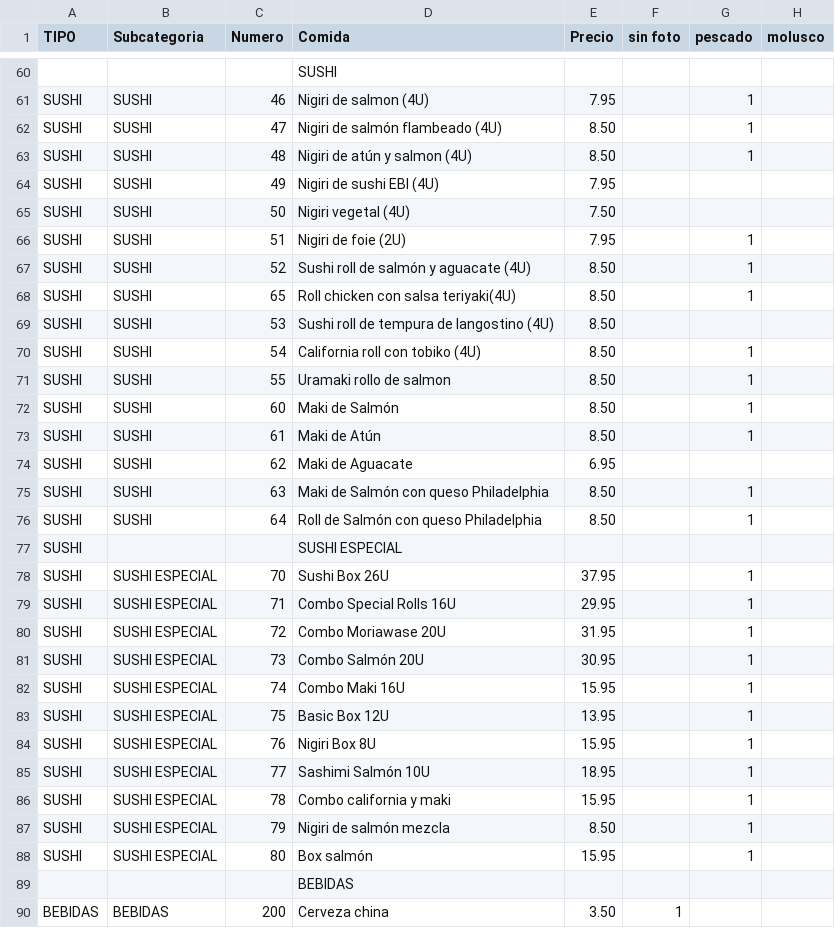
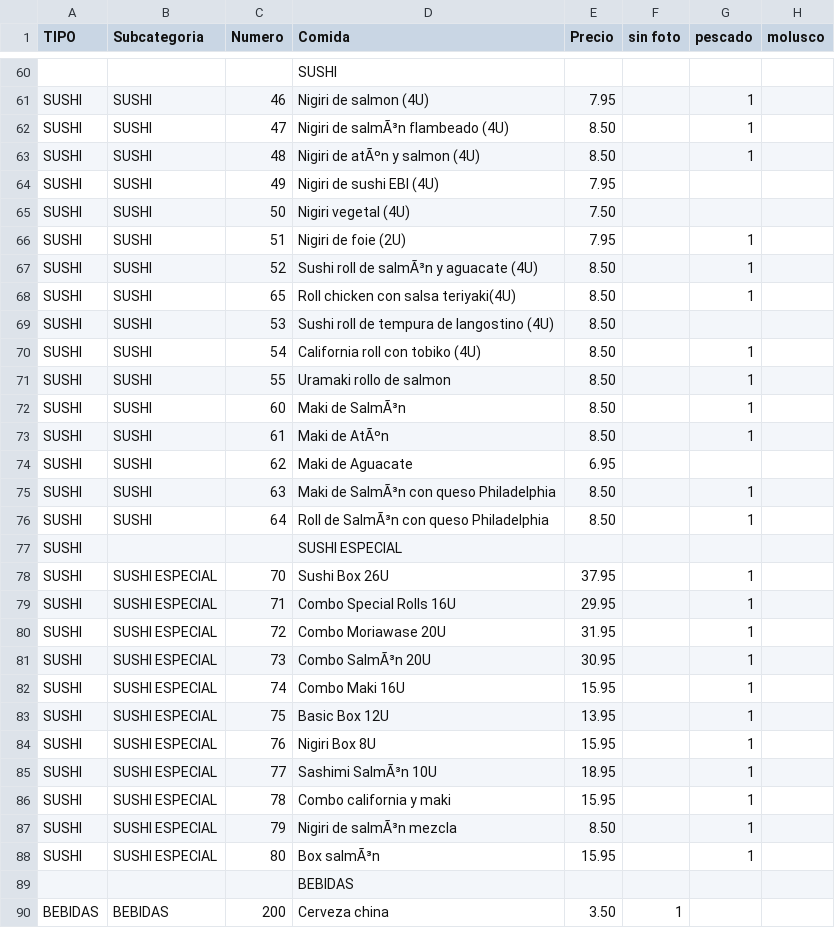
Before and after one commit to tropiplaya/restauranteTangchu, a CSV file: assets/data/carta-tangchu.csv, drawn as a sheet; only a part is shown, gaps mark what is left out; the diff covers the shown part only; the diff names each change by its address in the sheet, - before the commit and + after, or states it on an @@ line.

```diff
--- a/assets/data/carta-tangchu.csv
+++ b/assets/data/carta-tangchu.csv
-D62 (Comida): Nigiri de salmón flambeado (4U)
+D62 (Comida): Nigiri de salmÃ³n flambeado (4U)
-D63 (Comida): Nigiri de atún y salmon (4U)
+D63 (Comida): Nigiri de atÃºn y salmon (4U)
-D67 (Comida): Sushi roll de salmón y aguacate (4U)
+D67 (Comida): Sushi roll de salmÃ³n y aguacate (4U)
-D72 (Comida): Maki de Salmón
+D72 (Comida): Maki de SalmÃ³n
-D73 (Comida): Maki de Atún
+D73 (Comida): Maki de AtÃºn
-D75 (Comida): Maki de Salmón con queso Philadelphia
+D75 (Comida): Maki de SalmÃ³n con queso Philadelphia
-D76 (Comida): Roll de Salmón con queso Philadelphia
+D76 (Comida): Roll de SalmÃ³n con queso Philadelphia
-D81 (Comida): Combo Salmón 20U
+D81 (Comida): Combo SalmÃ³n 20U
-D85 (Comida): Sashimi Salmón 10U
+D85 (Comida): Sashimi SalmÃ³n 10U
-D87 (Comida): Nigiri de salmón mezcla
+D87 (Comida): Nigiri de salmÃ³n mezcla
-D88 (Comida): Box salmón
+D88 (Comida): Box salmÃ³n
```
Also changed, not shown: 35 edited cells elsewhere in this file.
